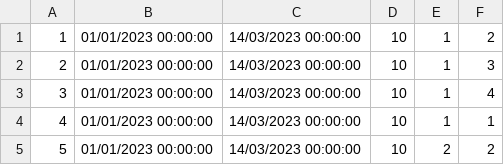
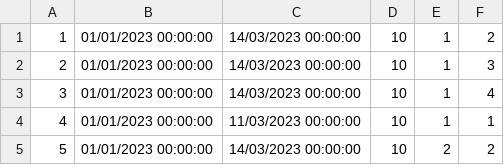
Before and after one commit to alexadjukic/SIMS-Project, a CSV file: InitialProject/InitialProject/Resources/Data/accommodationReservations.csv, drawn as a sheet.

```diff
--- a/InitialProject/InitialProject/Resources/Data/accommodationReservations.csv
+++ b/InitialProject/InitialProject/Resources/Data/accommodationReservations.csv
@@ -3,3 +3,3 @@
 3|01/01/2023 00:00:00|14/03/2023 00:00:00|10|1|4
-4|01/01/2023 00:00:00|14/03/2023 00:00:00|10|1|1
+4|01/01/2023 00:00:00|11/03/2023 00:00:00|10|1|1
 5|01/01/2023 00:00:00|14/03/2023 00:00:00|10|2|2
```
Also changed, not shown: 6 other files.
